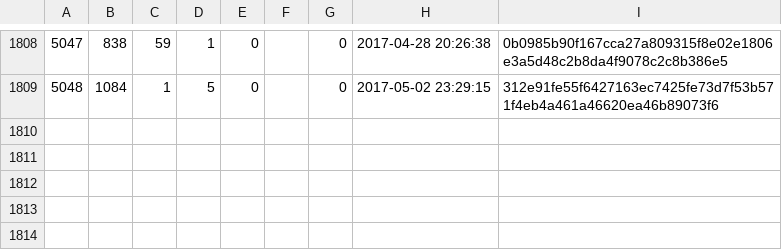
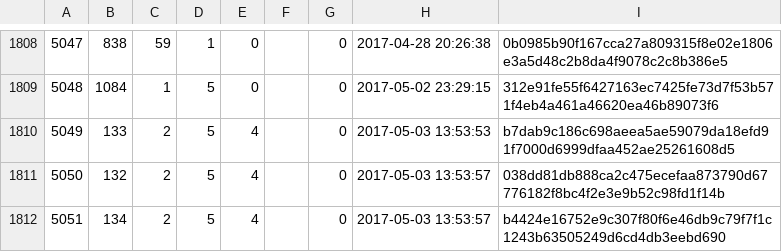
Before and after one commit to cppan/database, a CSV file: ProjectVersions.csv, drawn as a sheet; only a part is shown, gaps mark what is left out.

```diff
--- a/ProjectVersions.csv
+++ b/ProjectVersions.csv
@@ -1809 +1809,4 @@
 5048;1084;1;5;0;;0;2017-05-02 23:29:15;312e91fe55f6427163ec7425fe73d7f53b571f4eb4a461a46620ea46b89073f6
+5049;133;2;5;4;;0;2017-05-03 13:53:53;b7dab9c186c698aeea5ae59079da18efd91f7000d6999dfaa452ae25261608d5
+5050;132;2;5;4;;0;2017-05-03 13:53:57;038dd81db888ca2c475ecefaa873790d67776182f8bc4f2e3e9b52c98fd1f14b
+5051;134;2;5;4;;0;2017-05-03 13:53:57;b4424e16752e9c307f80f6e46db9c79f7f1c1243b63505249d6cd4db3eebd690
```
Also changed, not shown: ProjectVersionDependencies.csv, 1 other file.
